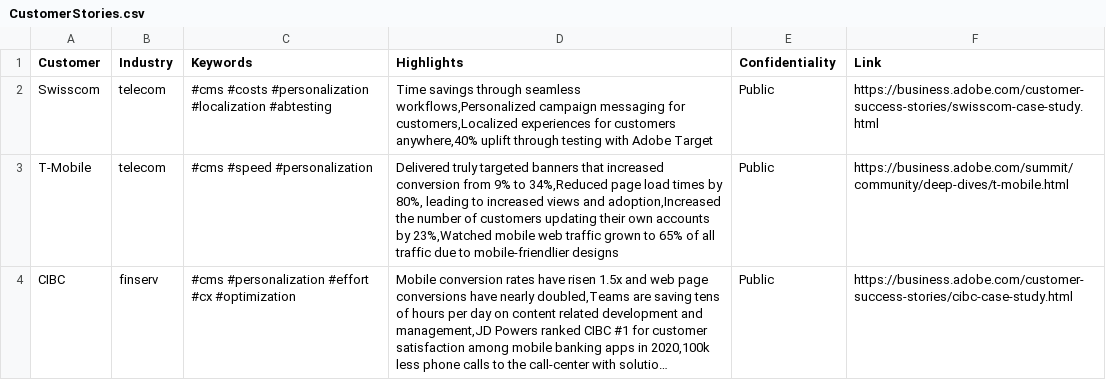
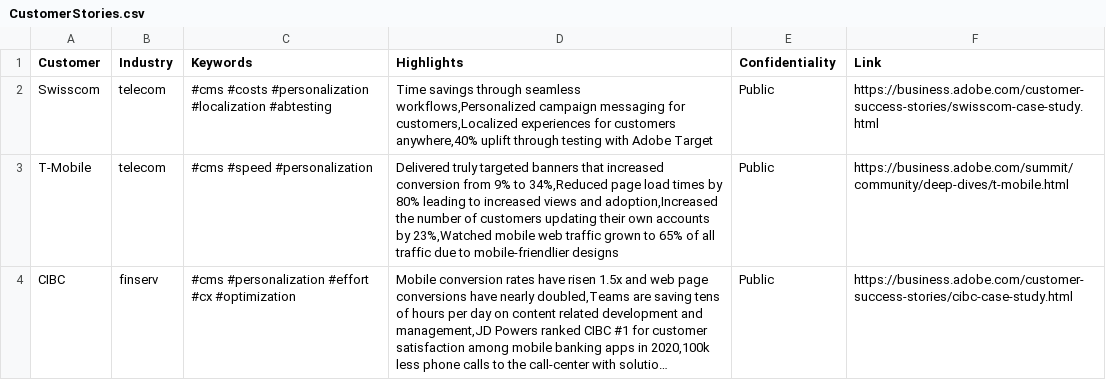
Before and after one commit to leoadobe/projectflash, a CSV file: CustomerStories.csv, drawn as a sheet; only a part is shown; long unchanged cells end in …; the diff covers the shown part only; the diff names each change by its address in the sheet, - before the commit and + after, or states it on an @@ line.

```diff
--- a/CustomerStories.csv
+++ b/CustomerStories.csv
-D3 (Highlights): …times by 80%, leading to…
+D3 (Highlights): …times by 80% leading to…
```
Also changed, not shown: 4 edited cells elsewhere in this file.
